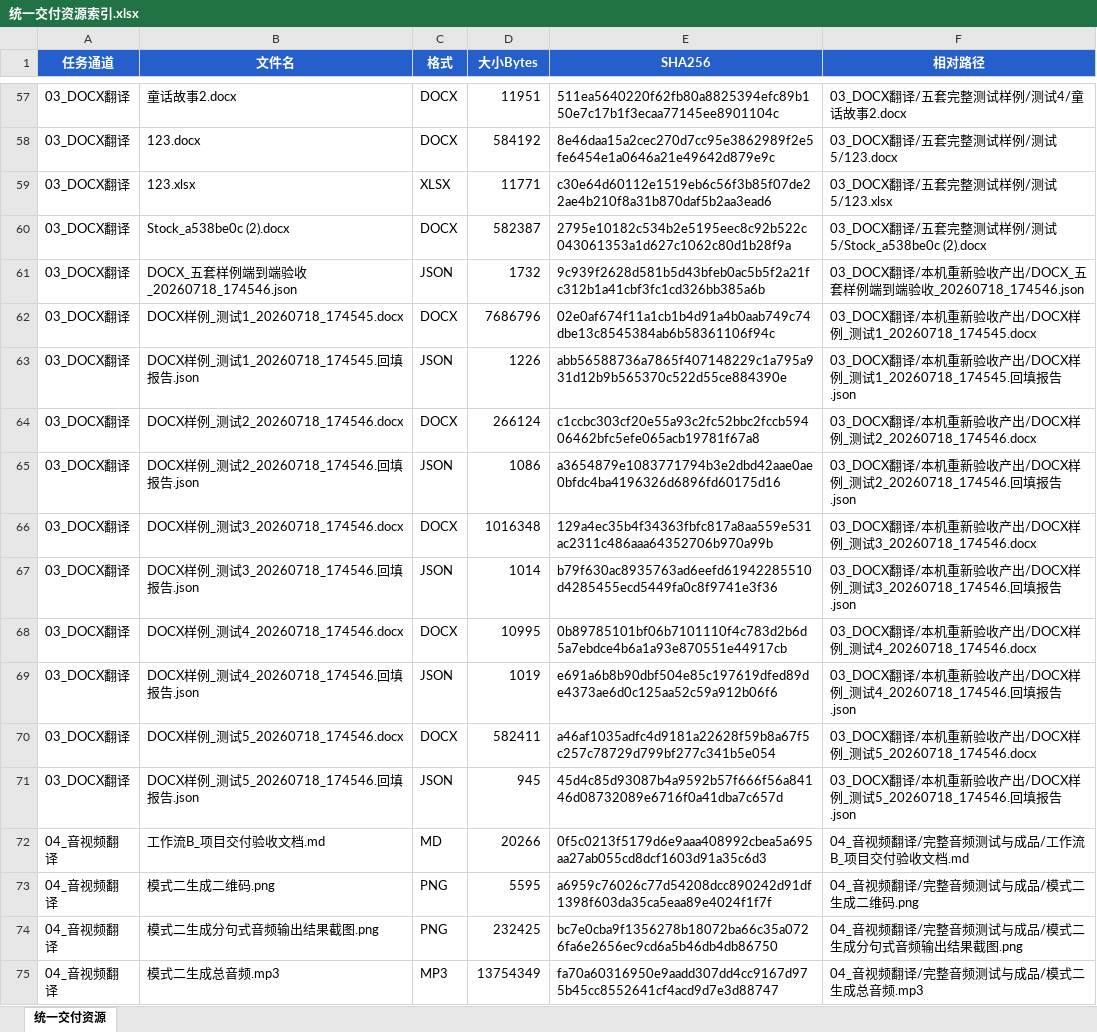
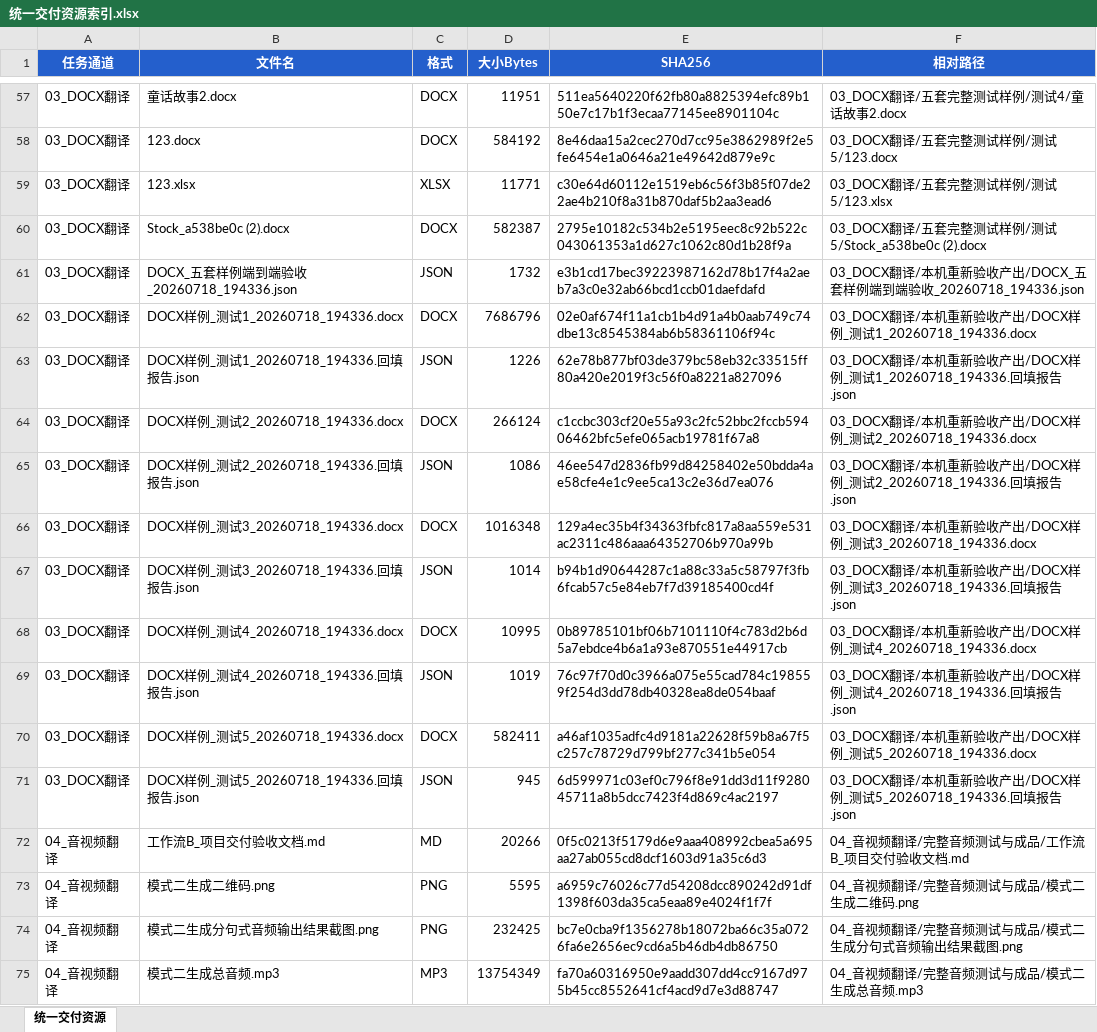
Before and after one commit to JoyceLeo326/translation-tech-agent-gui, an Excel workbook: collaboration/integration/final_outputs/ready_to_use/05_资源索引/统一交付资源索引.xlsx, sheet 统一交付资源, drawn as a sheet; only a part is shown, gaps mark what is left out; values as stored, in another font and other column widths than the file's, no borders; the diff covers the shown part only; the diff names each change by its address in the sheet, - before the commit and + after, or states it on an @@ line.

```diff
--- a/collaboration/integration/final_outputs/ready_to_use/05_资源索引/统一交付资源索引.xlsx (sheet 统一交付资源)
+++ b/collaboration/integration/final_outputs/ready_to_use/05_资源索引/统一交付资源索引.xlsx (sheet 统一交付资源)
-B61 (文件名): DOCX_五套样例端到端验收_20260718_174546.json
+B61 (文件名): DOCX_五套样例端到端验收_20260718_194336.json
-E61 (SHA256): 9c939f2628d581b5d43bfeb0ac5b5f2a21fc312b1a41cbf3fc1cd326bb385a6b
+E61 (SHA256): e3b1cd17bec39223987162d78b17f4a2aeb7a3c0e32ab66bcd1ccb01daefdafd
-F61 (相对路径): …到端验收_20260718_174546.json
+F61 (相对路径): …到端验收_20260718_194336.json
-B62 (文件名): DOCX样例_测试1_20260718_174545.docx
+B62 (文件名): DOCX样例_测试1_20260718_194336.docx
-F62 (相对路径): …测试1_20260718_174545.docx
+F62 (相对路径): …测试1_20260718_194336.docx
-B63 (文件名): DOCX样例_测试1_20260718_174545.回填报告.json
+B63 (文件名): DOCX样例_测试1_20260718_194336.回填报告.json
-E63 (SHA256): abb56588736a7865f407148229c1a795a931d12b9b565370c522d55ce884390e
+E63 (SHA256): 62e78b877bf03de379bc58eb32c33515ff80a420e2019f3c56f0a8221a827096
-F63 (相对路径): …例_测试1_20260718_174545.回填报告…
+F63 (相对路径): …例_测试1_20260718_194336.回填报告…
-B64 (文件名): DOCX样例_测试2_20260718_174546.docx
+B64 (文件名): DOCX样例_测试2_20260718_194336.docx
-F64 (相对路径): …测试2_20260718_174546.docx
+F64 (相对路径): …测试2_20260718_194336.docx
-B65 (文件名): DOCX样例_测试2_20260718_174546.回填报告.json
+B65 (文件名): DOCX样例_测试2_20260718_194336.回填报告.json
-E65 (SHA256): a3654879e1083771794b3e2dbd42aae0ae0bfdc4ba4196326d6896fd60175d16
+E65 (SHA256): 46ee547d2836fb99d84258402e50bdda4ae58cfe4e1c9ee5ca13c2e36d7ea076
-F65 (相对路径): …例_测试2_20260718_174546.回填报告…
+F65 (相对路径): …例_测试2_20260718_194336.回填报告…
-B66 (文件名): DOCX样例_测试3_20260718_174546.docx
+B66 (文件名): DOCX样例_测试3_20260718_194336.docx
-F66 (相对路径): …测试3_20260718_174546.docx
+F66 (相对路径): …测试3_20260718_194336.docx
-B67 (文件名): DOCX样例_测试3_20260718_174546.回填报告.json
+B67 (文件名): DOCX样例_测试3_20260718_194336.回填报告.json
-E67 (SHA256): b79f630ac8935763ad6eefd61942285510d4285455ecd5449fa0c8f9741e3f36
+E67 (SHA256): b94b1d90644287c1a88c33a5c58797f3fb6fcab57c5e84eb7f7d39185400cd4f
-F67 (相对路径): …例_测试3_20260718_174546.回填报告…
+F67 (相对路径): …例_测试3_20260718_194336.回填报告…
-B68 (文件名): DOCX样例_测试4_20260718_174546.docx
+B68 (文件名): DOCX样例_测试4_20260718_194336.docx
-F68 (相对路径): …测试4_20260718_174546.docx
+F68 (相对路径): …测试4_20260718_194336.docx
-B69 (文件名): DOCX样例_测试4_20260718_174546.回填报告.json
+B69 (文件名): DOCX样例_测试4_20260718_194336.回填报告.json
-E69 (SHA256): e691a6b8b90dbf504e85c197619dfed89de4373ae6d0c125aa52c59a912b06f6
+E69 (SHA256): 76c97f70d0c3966a075e55cad784c198559f254d3dd78db40328ea8de054baaf
-F69 (相对路径): …例_测试4_20260718_174546.回填报告…
+F69 (相对路径): …例_测试4_20260718_194336.回填报告…
-B70 (文件名): DOCX样例_测试5_20260718_174546.docx
+B70 (文件名): DOCX样例_测试5_20260718_194336.docx
-F70 (相对路径): …测试5_20260718_174546.docx
+F70 (相对路径): …测试5_20260718_194336.docx
-B71 (文件名): DOCX样例_测试5_20260718_174546.回填报告.json
+B71 (文件名): DOCX样例_测试5_20260718_194336.回填报告.json
-E71 (SHA256): 45d4c85d93087b4a9592b57f666f56a84146d08732089e6716f0a41dba7c657d
+E71 (SHA256): 6d599971c03ef0c796f8e91dd3d11f928045711a8b5dcc7423f4d869c4ac2197
-F71 (相对路径): …例_测试5_20260718_174546.回填报告…
+F71 (相对路径): …例_测试5_20260718_194336.回填报告…
```
Also changed, not shown: 8 edited cells elsewhere in this sheet, 41 other files.
